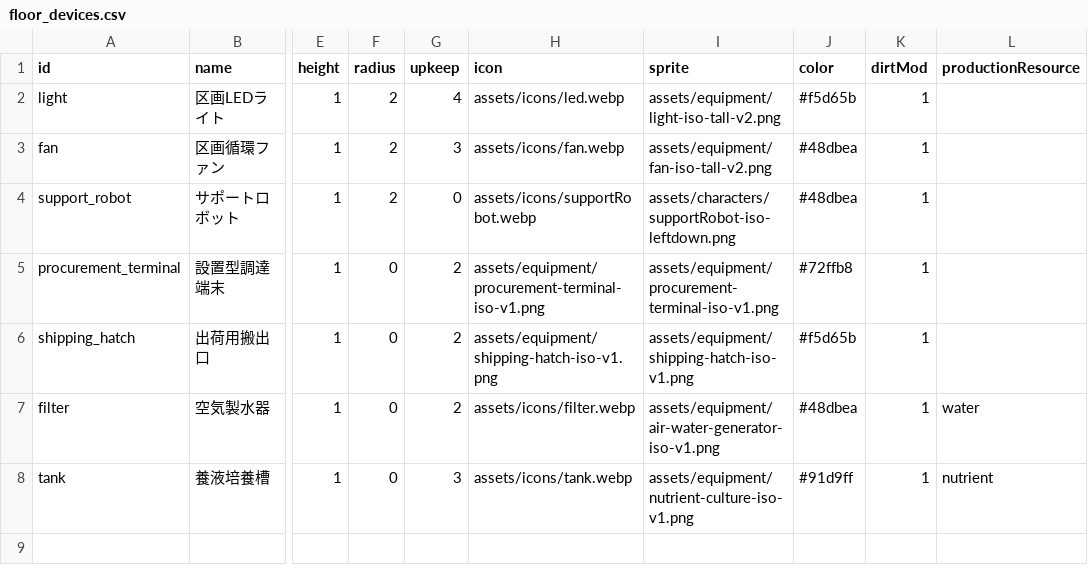
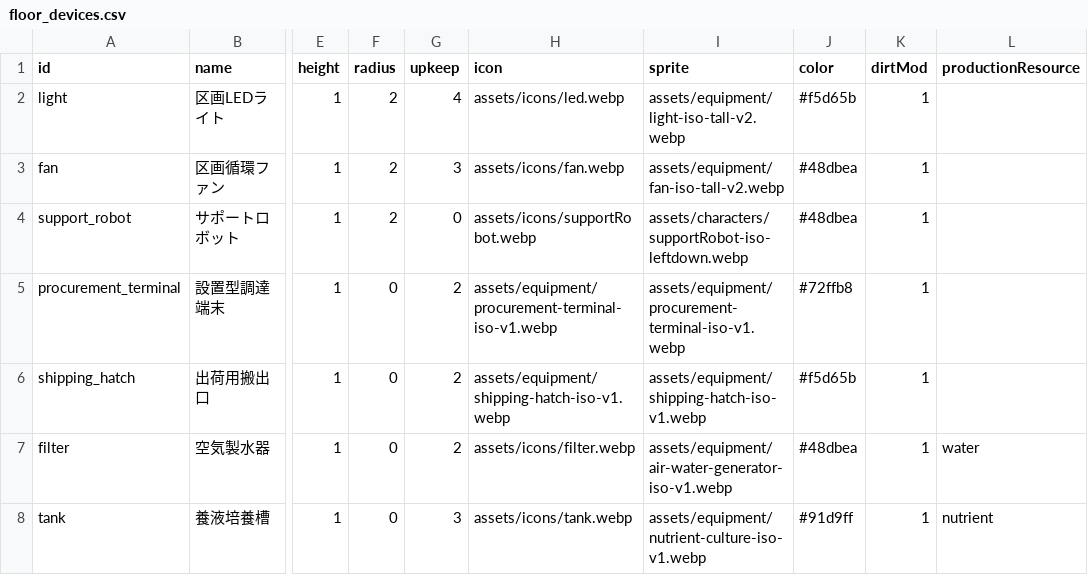
Before and after one commit to ziroz-tech/UnderGreen-who-owns-the-seeds-, a CSV file: data/floor_devices.csv, drawn as a sheet; only a part is shown, gaps mark what is left out; the diff names each change by its address in the sheet, - before the commit and + after, or states it on an @@ line.

```diff
--- a/data/floor_devices.csv
+++ b/data/floor_devices.csv
-I2 (sprite): assets/equipment/light-iso-tall-v2.png
+I2 (sprite): assets/equipment/light-iso-tall-v2.webp
-I3 (sprite): assets/equipment/fan-iso-tall-v2.png
+I3 (sprite): assets/equipment/fan-iso-tall-v2.webp
-I4 (sprite): assets/characters/supportRobot-iso-leftdown.png
+I4 (sprite): assets/characters/supportRobot-iso-leftdown.webp
-H5 (icon): assets/equipment/procurement-terminal-iso-v1.png
+H5 (icon): assets/equipment/procurement-terminal-iso-v1.webp
-I5 (sprite): assets/equipment/procurement-terminal-iso-v1.png
+I5 (sprite): assets/equipment/procurement-terminal-iso-v1.webp
-H6 (icon): assets/equipment/shipping-hatch-iso-v1.png
+H6 (icon): assets/equipment/shipping-hatch-iso-v1.webp
-I6 (sprite): assets/equipment/shipping-hatch-iso-v1.png
+I6 (sprite): assets/equipment/shipping-hatch-iso-v1.webp
-I7 (sprite): assets/equipment/air-water-generator-iso-v1.png
+I7 (sprite): assets/equipment/air-water-generator-iso-v1.webp
-I8 (sprite): assets/equipment/nutrient-culture-iso-v1.png
+I8 (sprite): assets/equipment/nutrient-culture-iso-v1.webp
```
Also changed, not shown: data/comm_events.csv, data/equipment.csv, 8 other files.
